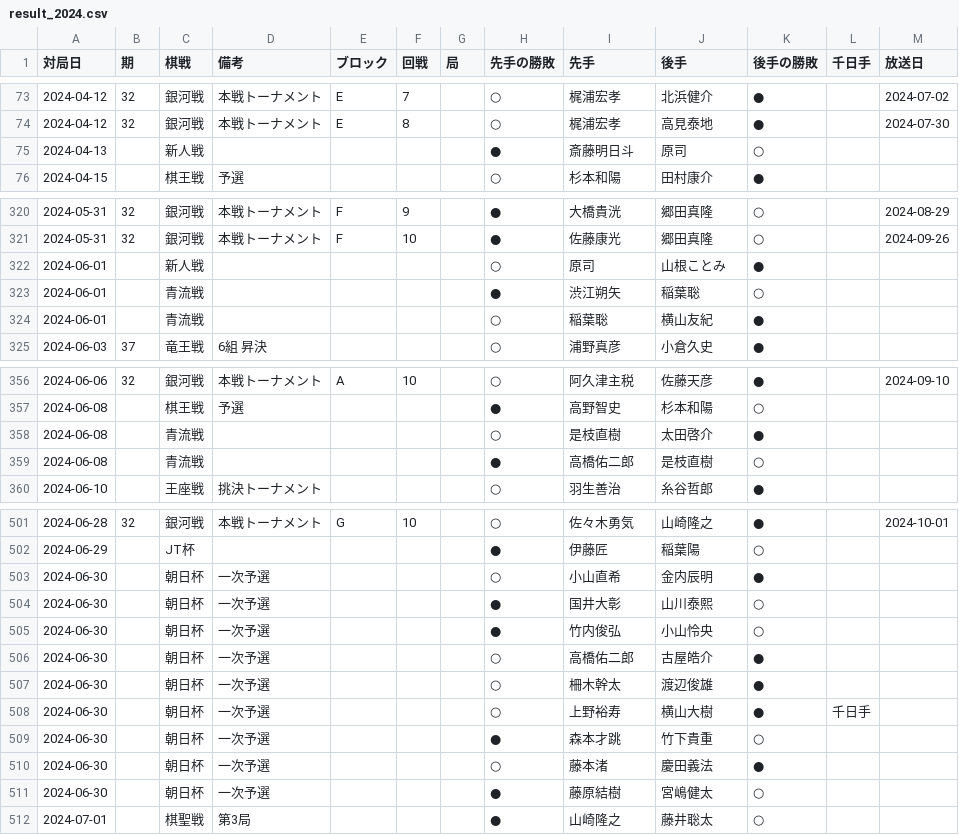
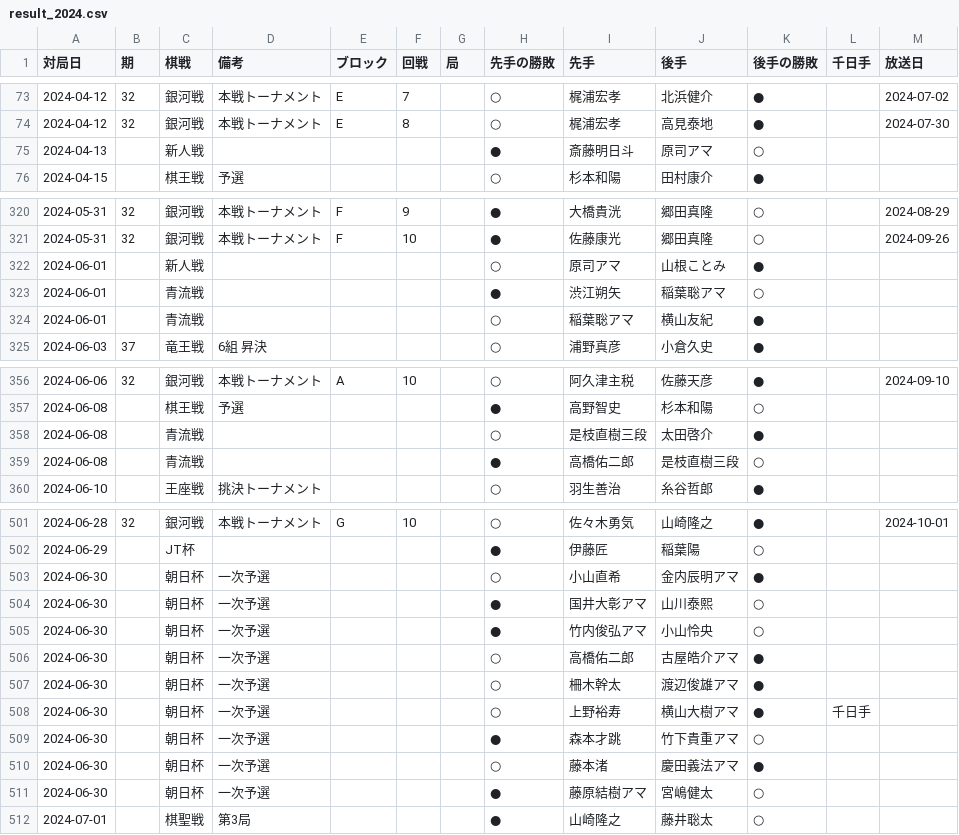
Before and after one commit to ulti-shogi/mate-shogi, a CSV file: result_2024.csv, drawn as a sheet; only a part is shown, gaps mark what is left out; the diff covers the shown part only.

Commit message:
Add files via upload

```diff
--- a/result_2024.csv
+++ b/result_2024.csv
@@ -74,3 +74,3 @@
 2024-04-12,32,銀河戦,本戦トーナメント,E,8,,○,梶浦宏孝,高見泰地,●,,2024-07-30
-2024-04-13,,新人戦,,,,,●,斎藤明日斗,原司,○,,
+2024-04-13,,新人戦,,,,,●,斎藤明日斗,原司アマ,○,,
 2024-04-15,,棋王戦,予選,,,,○,杉本和陽,田村康介,●,,
@@ -321,5 +321,5 @@
 2024-05-31,32,銀河戦,本戦トーナメント,F,10,,●,佐藤康光,郷田真隆,○,,2024-09-26
-2024-06-01,,新人戦,,,,,○,原司,山根ことみ,●,,
-2024-06-01,,青流戦,,,,,●,渋江朔矢,稲葉聡,○,,
-2024-06-01,,青流戦,,,,,○,稲葉聡,横山友紀,●,,
+2024-06-01,,新人戦,,,,,○,原司アマ,山根ことみ,●,,
+2024-06-01,,青流戦,,,,,●,渋江朔矢,稲葉聡アマ,○,,
+2024-06-01,,青流戦,,,,,○,稲葉聡アマ,横山友紀,●,,
 2024-06-03,37,竜王戦,6組 昇決,,,,○,浦野真彦,小倉久史,●,,
@@ -357,4 +357,4 @@
 2024-06-08,,棋王戦,予選,,,,●,高野智史,杉本和陽,○,,
-2024-06-08,,青流戦,,,,,○,是枝直樹,太田啓介,●,,
-2024-06-08,,青流戦,,,,,●,高橋佑二郎,是枝直樹,○,,
+2024-06-08,,青流戦,,,,,○,是枝直樹三段,太田啓介,●,,
+2024-06-08,,青流戦,,,,,●,高橋佑二郎,是枝直樹三段,○,,
 2024-06-10,,王座戦,挑決トーナメント,,,,○,羽生善治,糸谷哲郎,●,,
@@ -502,11 +502,11 @@
 2024-06-29,,JT杯,,,,,●,伊藤匠,稲葉陽,○,,
-2024-06-30,,朝日杯,一次予選,,,,○,小山直希,金内辰明,●,,
-2024-06-30,,朝日杯,一次予選,,,,●,国井大彰,山川泰熙,○,,
-2024-06-30,,朝日杯,一次予選,,,,●,竹内俊弘,小山怜央,○,,
-2024-06-30,,朝日杯,一次予選,,,,○,高橋佑二郎,古屋皓介,●,,
-2024-06-30,,朝日杯,一次予選,,,,○,柵木幹太,渡辺俊雄,●,,
-2024-06-30,,朝日杯,一次予選,,,,○,上野裕寿,横山大樹,●,千日手,
-2024-06-30,,朝日杯,一次予選,,,,●,森本才跳,竹下貴重,○,,
-2024-06-30,,朝日杯,一次予選,,,,○,藤本渚,慶田義法,●,,
-2024-06-30,,朝日杯,一次予選,,,,●,藤原結樹,宮嶋健太,○,,
+2024-06-30,,朝日杯,一次予選,,,,○,小山直希,金内辰明アマ,●,,
+2024-06-30,,朝日杯,一次予選,,,,●,国井大彰アマ,山川泰熙,○,,
+2024-06-30,,朝日杯,一次予選,,,,●,竹内俊弘アマ,小山怜央,○,,
+2024-06-30,,朝日杯,一次予選,,,,○,高橋佑二郎,古屋皓介アマ,●,,
+2024-06-30,,朝日杯,一次予選,,,,○,柵木幹太,渡辺俊雄アマ,●,,
+2024-06-30,,朝日杯,一次予選,,,,○,上野裕寿,横山大樹アマ,●,千日手,
+2024-06-30,,朝日杯,一次予選,,,,●,森本才跳,竹下貴重アマ,○,,
+2024-06-30,,朝日杯,一次予選,,,,○,藤本渚,慶田義法アマ,●,,
+2024-06-30,,朝日杯,一次予選,,,,●,藤原結樹アマ,宮嶋健太,○,,
 2024-07-01,,棋聖戦,第3局,,,,●,山崎隆之,藤井聡太,○,,
```
Also changed, not shown: 12 edited cells elsewhere in this file.
